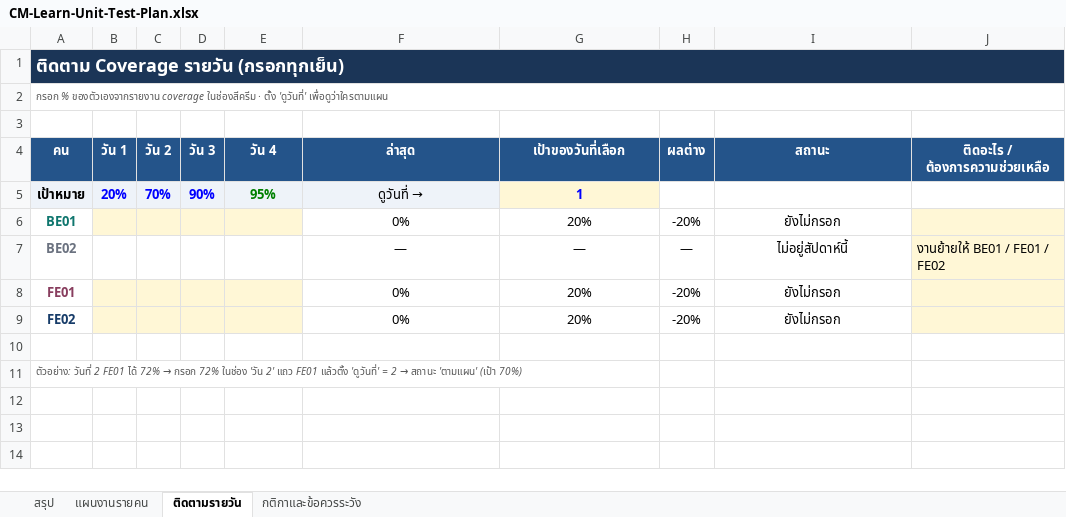
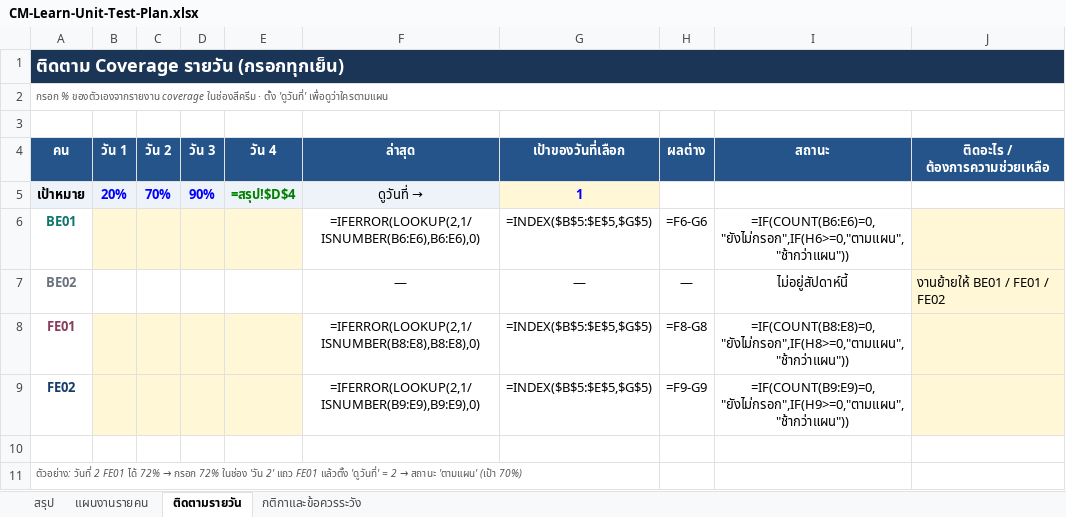
Before and after one commit to CPNext-hub/CM-Learn, an Excel workbook: output/xlsx/CM-Learn-Unit-Test-Plan.xlsx, sheet ติดตามรายวัน, drawn as a sheet; values as stored, in another font and other column widths than the file's, no borders; formulas without a stored value are shown as written; conditional formats not drawn; the diff names each change by its address in the sheet, - before the commit and + after, or states it on an @@ line.

```diff
--- a/output/xlsx/CM-Learn-Unit-Test-Plan.xlsx (sheet ติดตามรายวัน)
+++ b/output/xlsx/CM-Learn-Unit-Test-Plan.xlsx (sheet ติดตามรายวัน)
-E5 (วัน 4): 95%
+E5 (วัน 4): =สรุป!$D$4
-F6 (ล่าสุด): 0%
+F6 (ล่าสุด): =IFERROR(LOOKUP(2,1/ISNUMBER(B6:E6),B6:E6),0)
-G6 (เป้าของวันที่เลือก): 20%
+G6 (เป้าของวันที่เลือก): =INDEX($B$5:$E$5,$G$5)
-H6 (ผลต่าง): -20%
+H6 (ผลต่าง): =F6-G6
-I6 (สถานะ): ยังไม่กรอก
+I6 (สถานะ): =IF(COUNT(B6:E6)=0,"ยังไม่กรอก",IF(H6>=0,"ตามแผน","ช้ากว่าแผน"))
-F8 (ล่าสุด): 0%
+F8 (ล่าสุด): =IFERROR(LOOKUP(2,1/ISNUMBER(B8:E8),B8:E8),0)
-G8:G9 (เป้าของวันที่เลือก): 20%
+G8:G9 (เป้าของวันที่เลือก): =INDEX($B$5:$E$5,$G$5)
-H8 (ผลต่าง): -20%
+H8 (ผลต่าง): =F8-G8
-I8 (สถานะ): ยังไม่กรอก
+I8 (สถานะ): =IF(COUNT(B8:E8)=0,"ยังไม่กรอก",IF(H8>=0,"ตามแผน","ช้ากว่าแผน"))
-F9 (ล่าสุด): 0%
+F9 (ล่าสุด): =IFERROR(LOOKUP(2,1/ISNUMBER(B9:E9),B9:E9),0)
-H9 (ผลต่าง): -20%
+H9 (ผลต่าง): =F9-G9
-I9 (สถานะ): ยังไม่กรอก
+I9 (สถานะ): =IF(COUNT(B9:E9)=0,"ยังไม่กรอก",IF(H9>=0,"ตามแผน","ช้ากว่าแผน"))
```
Also changed, not shown: sheet สรุป, sheet แผนงานรายคน, 1 other file.
